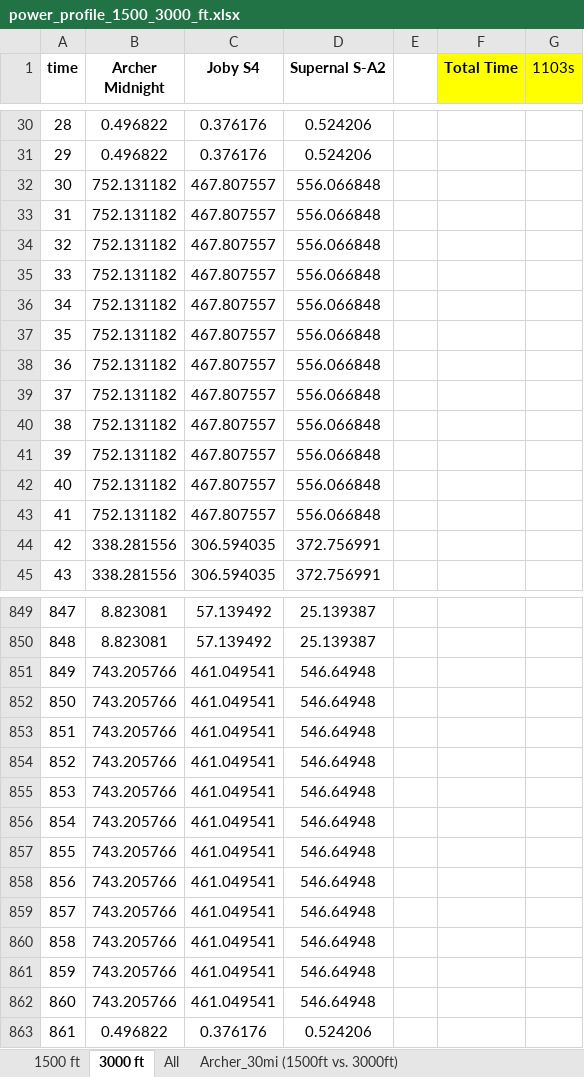
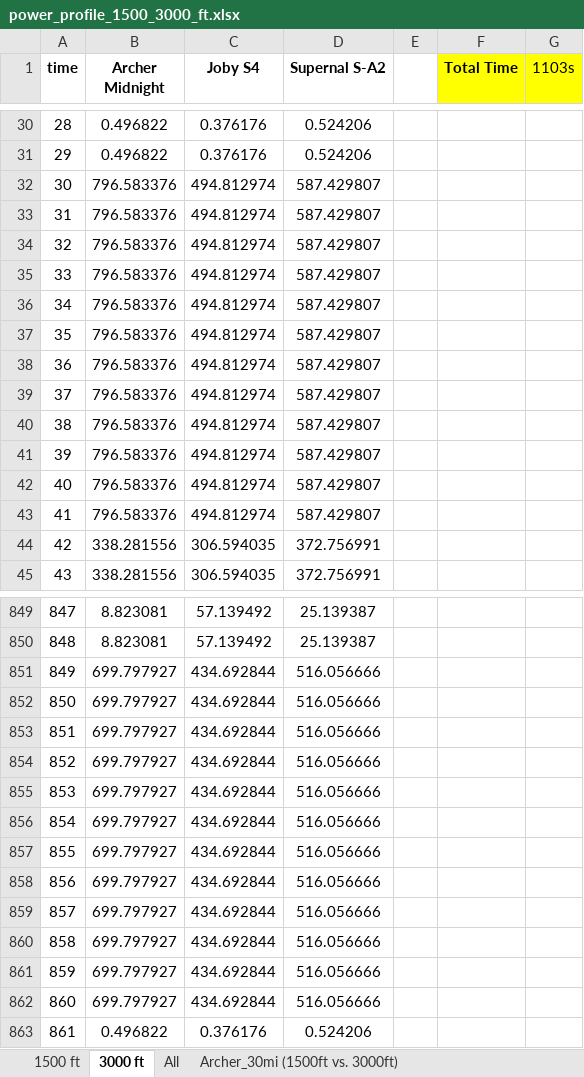
Before and after one commit to starbelt/evtolpy, an Excel workbook: analysis/cfg-case-study/result-summary/power-analysis/power_profile_1500_3000_ft.xlsx, sheet 3000 ft, drawn as a sheet; only a part is shown, gaps mark what is left out; values as stored, in another font and other column widths than the file's, no borders; charts and pictures not drawn; the diff covers the shown part only; the diff names each change by its address in the sheet, - before the commit and + after, or states it on an @@ line.

```diff
--- a/analysis/cfg-case-study/result-summary/power-analysis/power_profile_1500_3000_ft.xlsx (sheet 3000 ft)
+++ b/analysis/cfg-case-study/result-summary/power-analysis/power_profile_1500_3000_ft.xlsx (sheet 3000 ft)
-B32:B43 (Archer Midnight): 752.131182
+B32:B43 (Archer Midnight): 796.583376
-C32:C43 (Joby S4): 467.807557
+C32:C43 (Joby S4): 494.812974
-D32:D43 (Supernal S-A2): 556.066848
+D32:D43 (Supernal S-A2): 587.429807
-B851:B862 (Archer Midnight): 743.205766
+B851:B862 (Archer Midnight): 699.797927
-C851:C862 (Joby S4): 461.049541
+C851:C862 (Joby S4): 434.692844
-D851:D862 (Supernal S-A2): 546.64948
+D851:D862 (Supernal S-A2): 516.056666
```
Also changed, not shown: 72 edited cells elsewhere in this sheet, sheet 1500 ft, sheet Archer_30mi (1500ft vs. 3000ft), sheet Joby_30mi (1500ft vs. 3000), sheet Supernal_30mi (1500ft vs. 3000), charts or pictures, analysis/cfg-case-study/result-summary/energy-analysis/energy_1500_3000_ft.xlsx, analysis/cfg-case-study/result-summary/energy-analysis/energy_SOC_1500_3000_ft.xlsx, 2 other files.
